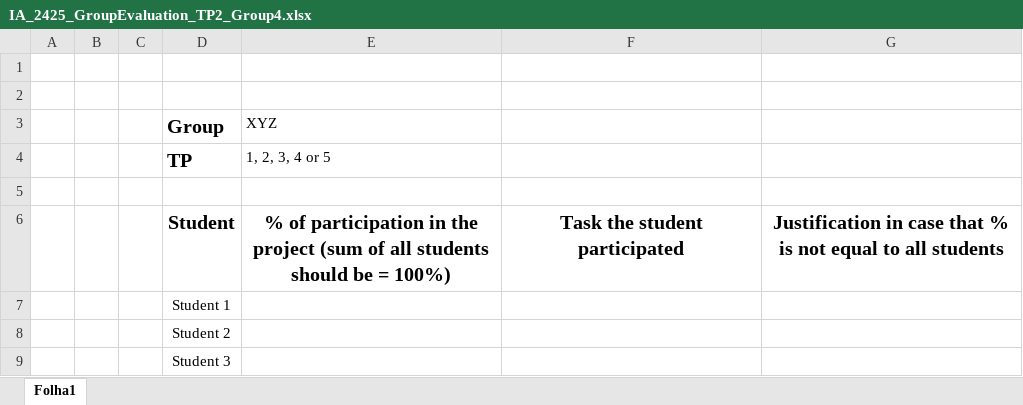
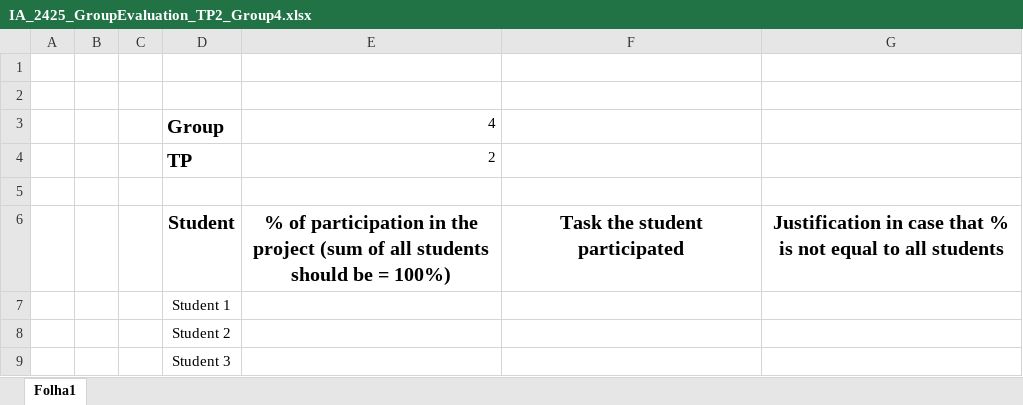
Before and after one commit to MaxSa2004/AI-Project-Connect4, an Excel workbook: IA_2425_GroupEvaluation_TP2_Group4.xlsx, sheet Folha1, drawn as a sheet; values as stored, in another font and other column widths than the file's, no borders; the diff names each change by its address in the sheet, - before the commit and + after, or states it on an @@ line.

```diff
--- a/IA_2425_GroupEvaluation_TP2_Group4.xlsx (sheet Folha1)
+++ b/IA_2425_GroupEvaluation_TP2_Group4.xlsx (sheet Folha1)
-E3: XYZ
+E3: 4
-E4: 1, 2, 3, 4 or 5
+E4: 2
```
Also changed, not shown: 2 other files.
